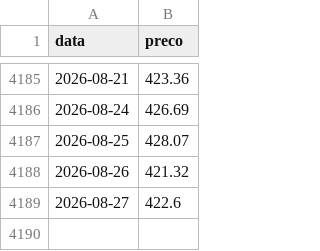
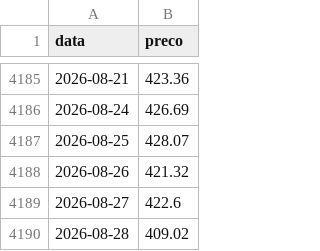
Before and after one commit to mickemanella-web/Ouro-tracker, a CSV file: precos_ouro.csv, drawn as a sheet; only a part is shown, gaps mark what is left out; the diff names each change by its address in the sheet, - before the commit and + after, or states it on an @@ line.

```diff
--- a/precos_ouro.csv
+++ b/precos_ouro.csv
+row 4190: 2026-08-28 | 409.02
```
Also changed, not shown: 1 other file.
